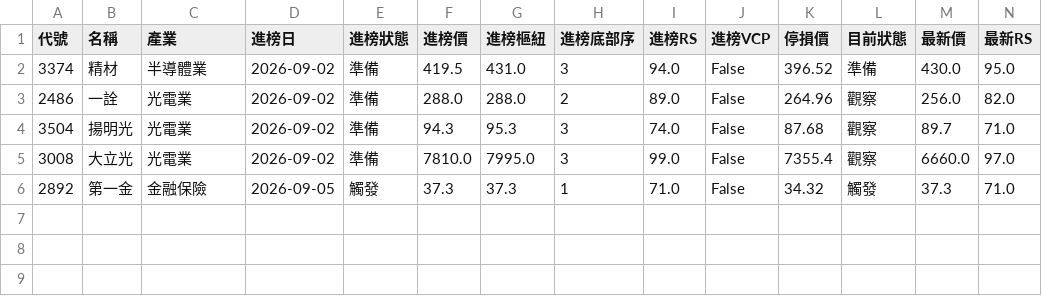
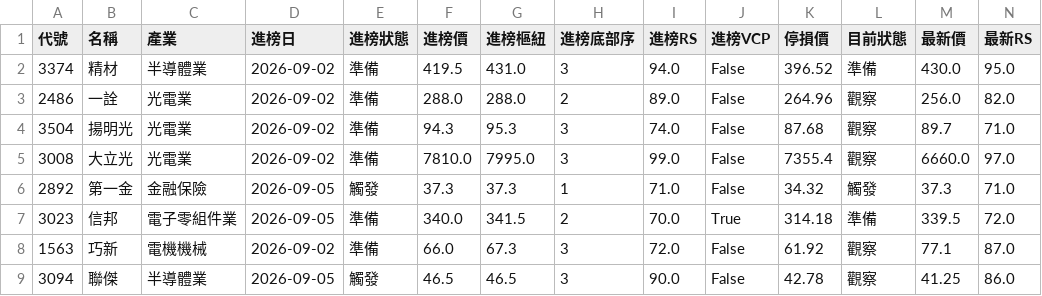
Before and after one commit to bibobo2266/minervini_picks, a CSV file: data/watchlist_history.csv, drawn as a sheet; only a part is shown; rows hold the shown columns only; the diff names each change by its address in the sheet, - before the commit and + after, or states it on an @@ line.

```diff
--- a/data/watchlist_history.csv
+++ b/data/watchlist_history.csv
+row 7: 3023 | 信邦 | 電子零組件業 | 2026-09-05 | 準備 | 340.0 | 341.5 | 2 | 70.0 | True | 314.18 | 準備 | 339.5 | 72.0
+row 8: 1563 | 巧新 | 電機機械 | 2026-09-02 | 準備 | 66.0 | 67.3 | 3 | 72.0 | False | 61.92 | 觀察 | 77.1 | 87.0
+row 9: 3094 | 聯傑 | 半導體業 | 2026-09-05 | 觸發 | 46.5 | 46.5 | 3 | 90.0 | False | 42.78 | 觀察 | 41.25 | 86.0
```
Also changed, not shown: data/watchlist.csv.
